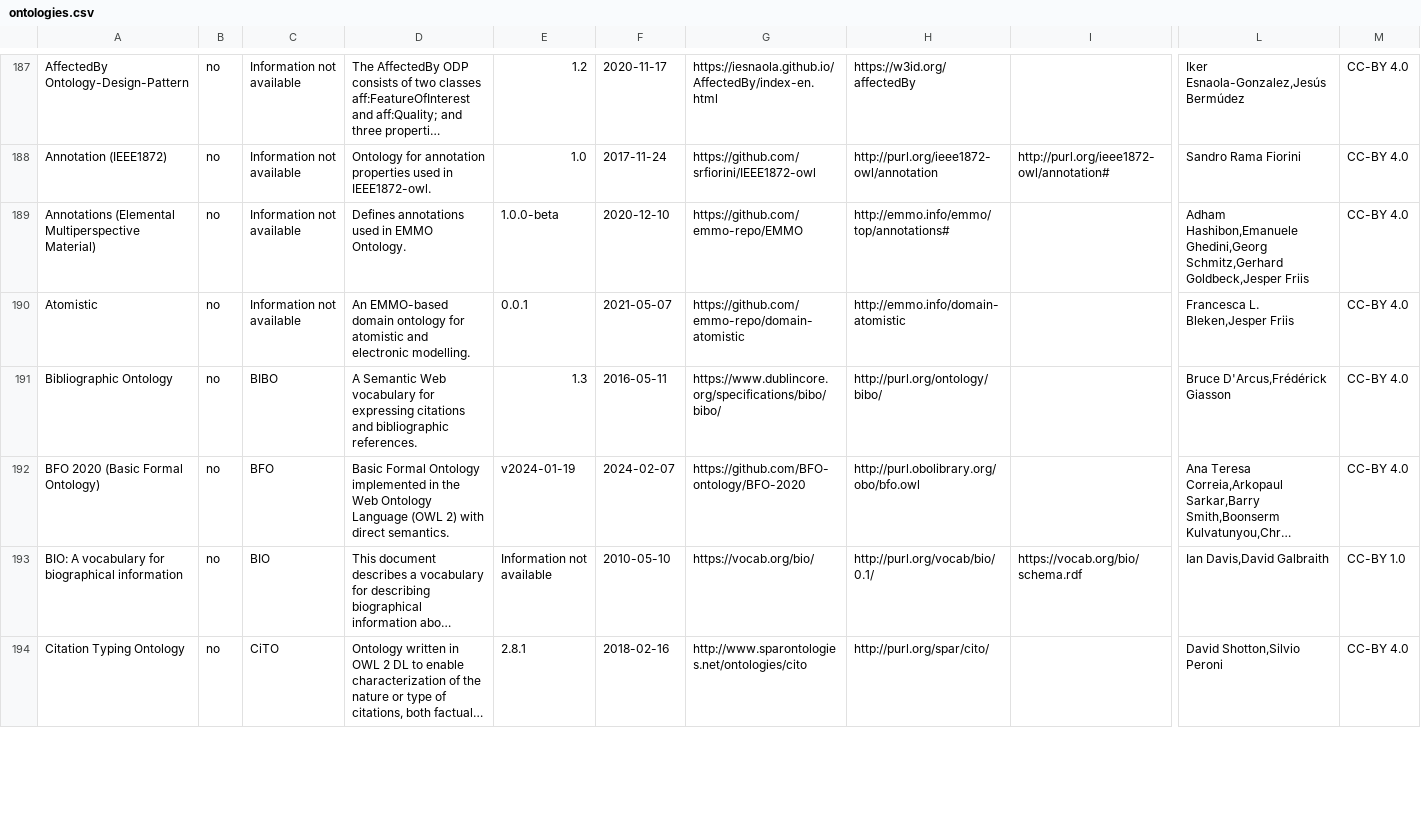
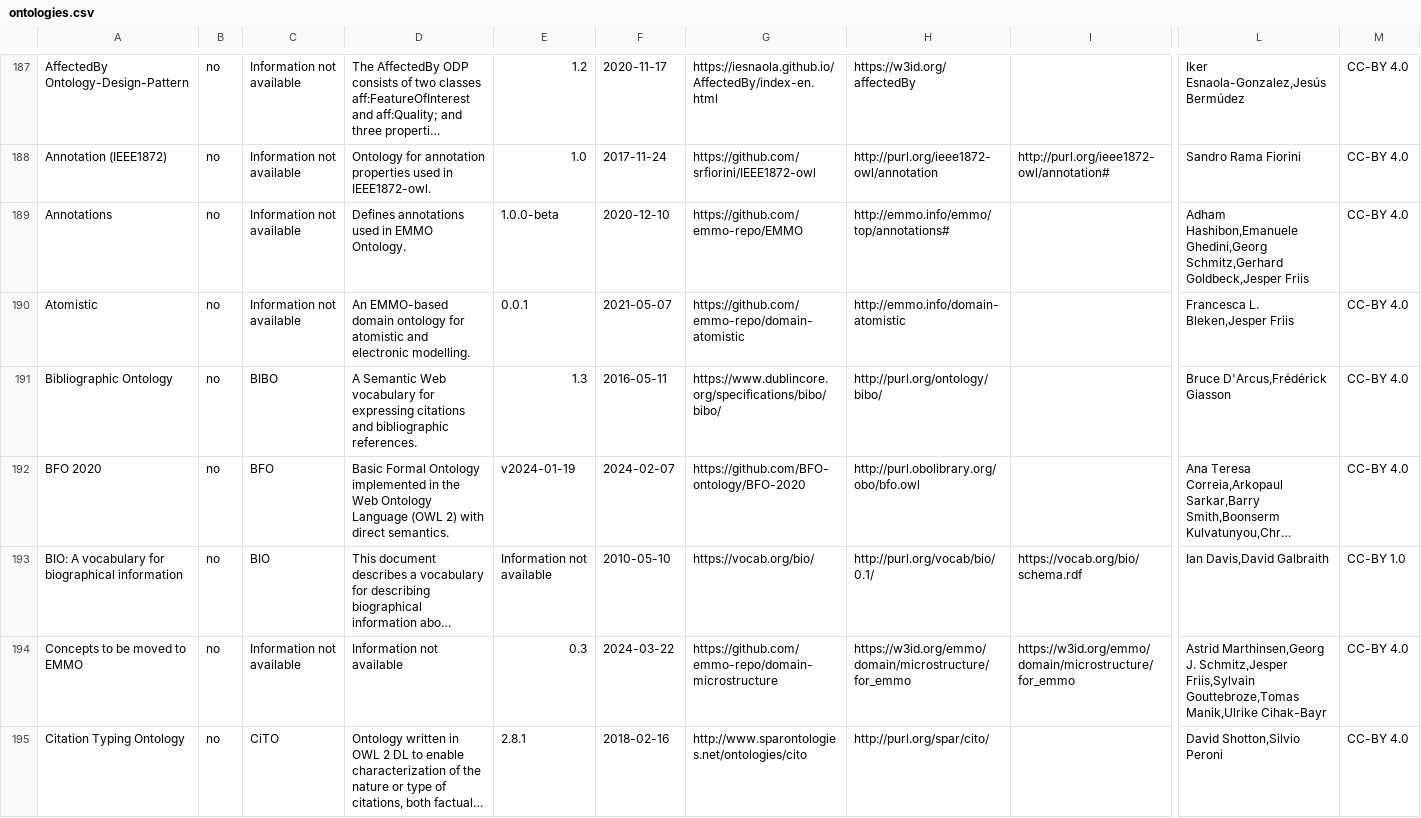
Before and after one commit to k00ni/manufacturing-industry-ontology-list, a CSV file: ontologies.csv, drawn as a sheet; only a part is shown, gaps mark what is left out; long unchanged cells end in …; rows hold the shown columns only; the diff covers the shown part only; the diff names each change by its address in the sheet, - before the commit and + after, or states it on an @@ line.

```diff
--- a/ontologies.csv
+++ b/ontologies.csv
-A189: Annotations (Elemental Multiperspective Material)
+A189: Annotations
-A192: BFO 2020 (Basic Formal Ontology)
+A192: BFO 2020
+row 194: Concepts to be moved to EMMO | no | Information not available | Information not available | 0.3 | 2024-03-22 | https://github.com/emmo-repo/domain-microstructure | https://w3id.org/emmo/domain/microstructure/for_emmo | https://w3id.org/emmo/domain/microstructure/for_emmo | Astrid Marthinsen,Georg J. Schmitz,Jesper Friis,Sylvain Gouttebroze,Tomas Manik,Ulrike Cihak-Bayr | CC-BY 4.0
```
Also changed, not shown: 4 added rows, 2 removed rows, 1 moved row and 20 edited cells elsewhere in this file, broken-links-redirects.csv, 6 other files.
